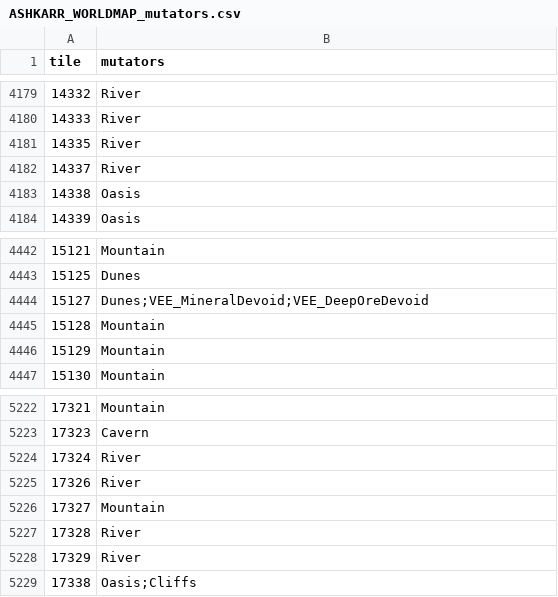
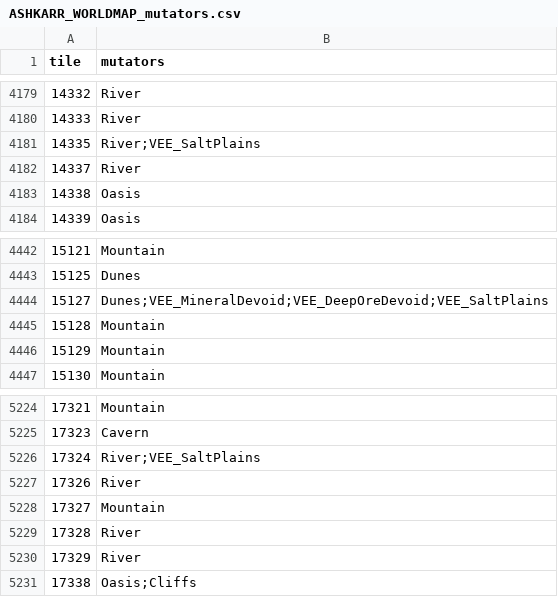
Before and after one commit to Lmandrake/RimMaster, a CSV file: world/ASHKARR_WORLDMAP_mutators.csv, drawn as a sheet; only a part is shown, gaps mark what is left out; the diff covers the shown part only.

Commit message:
Rivers: 624 inherited worldgen rivers cut, 9 endorheic termini become salt flats
The nightside rivers were never ours. A full link delta found 1027 live links
nothing authored - 624 rivers and 403 roads - because world_links_import
--clearFirst only clears tiles the FILE touches, and an earlier pass had only
wiped water tiles. Cleared every link on all 21872 tiles, re-imported: live is now
293 rivers / 1373 roads, 0 extra, 0 missing.
Against that clean set the owner's three rules already hold: ZERO river links touch
a tile that never unfreezes (max temp = temp_c + SeasonalTempVariationCurve(|lat|/90)
+ 7 daily; 6328 tiles never thaw), and all 16 systems have a valid source - 6 from
water, 10 from mountains.
The 9 systems that reach no sea now end in VEE_SaltPlains, all in hot desert
(26-59C): Dune Sea, Long Sand, Ashfall Range, Dew Belt.

```diff
--- a/world/ASHKARR_WORLDMAP_mutators.csv
+++ b/world/ASHKARR_WORLDMAP_mutators.csv
@@ -4180,3 +4180,3 @@ tile,mutators
 14333,River
-14335,River
+14335,River;VEE_SaltPlains
 14337,River
@@ -4443,3 +4443,3 @@ tile,mutators
 15125,Dunes
-15127,Dunes;VEE_MineralDevoid;VEE_DeepOreDevoid
+15127,Dunes;VEE_MineralDevoid;VEE_DeepOreDevoid;VEE_SaltPlains
 15128,Mountain
@@ -5223,3 +5225,3 @@ tile,mutators
 17323,Cavern
-17324,River
+17324,River;VEE_SaltPlains
 17326,River
```
Also changed, not shown: 2 added rows and 4 edited cells elsewhere in this file.
